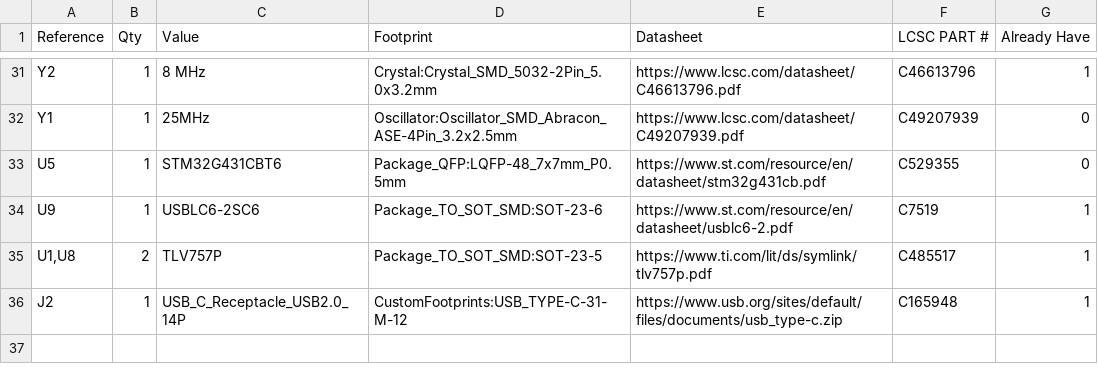
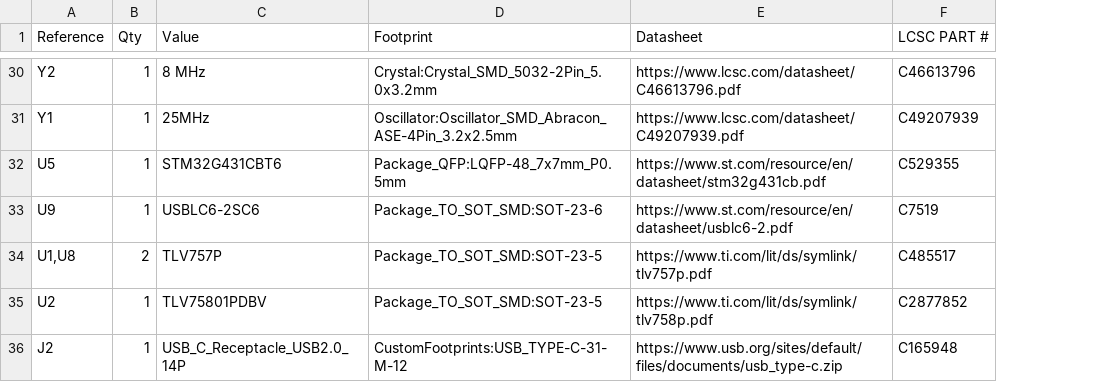
Before and after one commit to Hardware7253/lcr, a CSV file: PCB/manufacture/lcr.csv, drawn as a sheet; only a part is shown, gaps mark what is left out; removed rows and columns are numbered as before the commit, all else as after; the diff covers the shown part only; the diff names each change by its address in the sheet, - before the commit and + after, or states it on an @@ line.

```diff
--- a/PCB/manufacture/lcr.csv
+++ b/PCB/manufacture/lcr.csv
-column G (Already Have), rows 31-36: 1 | 0 | 0 | 1 | 1 | 1
+row 35: U2 | 1 | TLV75801PDBV | Package_TO_SOT_SMD:SOT-23-5 | https://www.ti.com/lit/ds/symlink/tlv758p.pdf | C2877852
```
Also changed, not shown: 1 added row, 2 removed rows and 20 edited cells elsewhere in this file, 17 other files.
